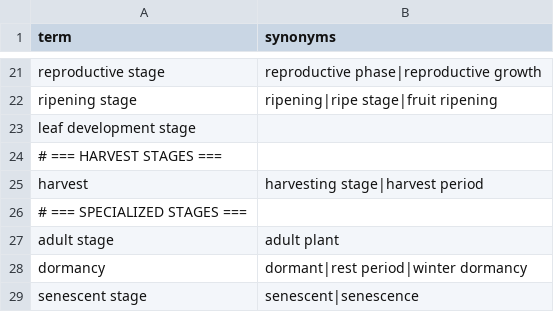
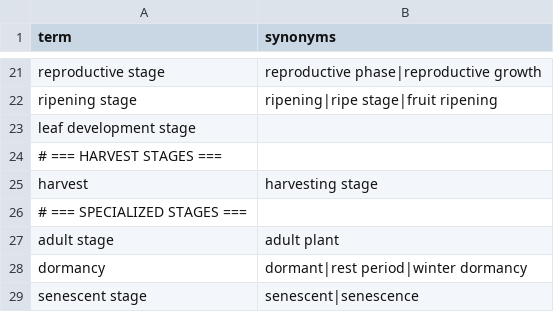
Before and after one commit to saifnama/PhytoQuery, a CSV file: backend/gazetteer/data/development_stage.csv, drawn as a sheet; only a part is shown, gaps mark what is left out.

```diff
--- a/backend/gazetteer/data/development_stage.csv
+++ b/backend/gazetteer/data/development_stage.csv
@@ -24,3 +24,3 @@ leaf development stage,
 # === HARVEST STAGES ===,
-harvest,harvesting stage|harvest period
+harvest,harvesting stage
 # === SPECIALIZED STAGES ===,
```
Also changed, not shown: 3 other files.
